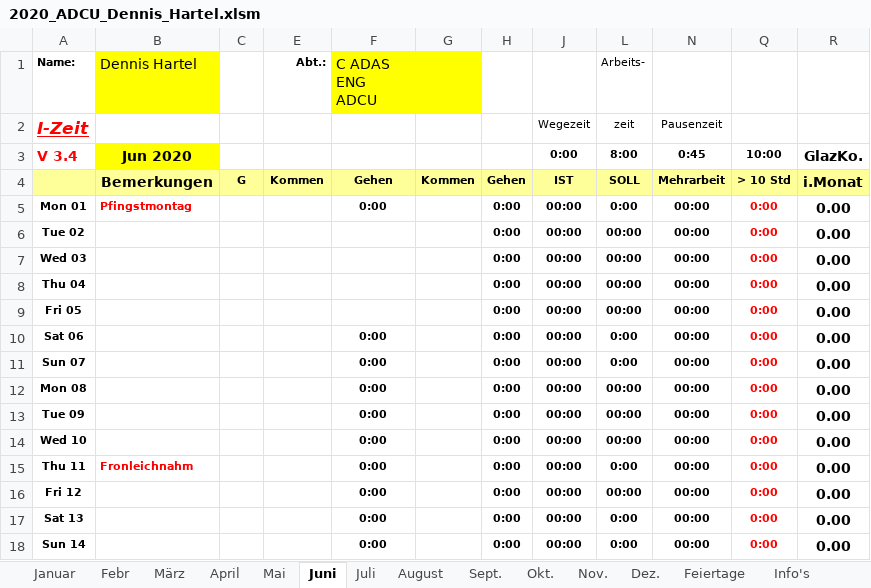
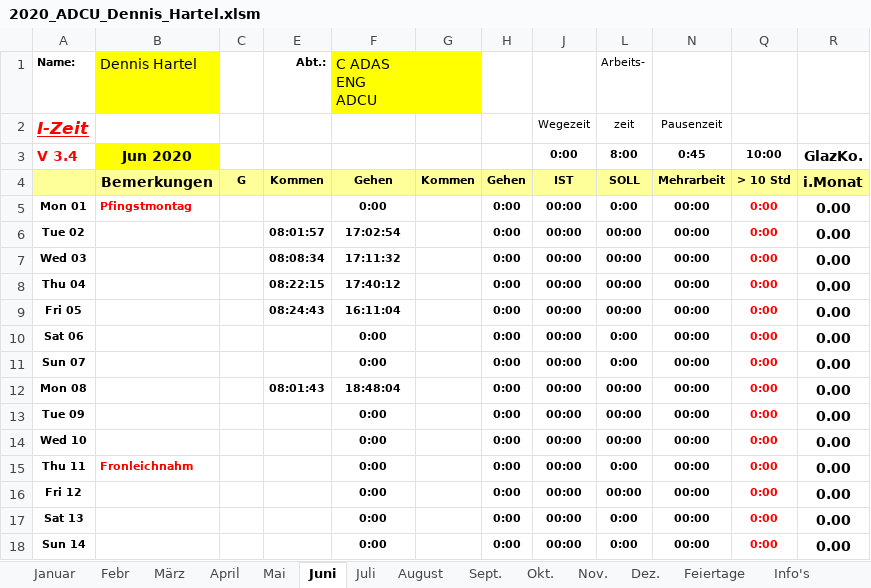
Before and after one commit to DedeHa/TimeSheet, an Excel workbook: 2020_ADCU_Dennis_Hartel.xlsm, sheet Juni, drawn as a sheet; only a part is shown; values as stored, in another font and other column widths than the file's, no borders; charts and pictures and conditional formats not drawn; the diff names each change by its address in the sheet, - before the commit and + after, or states it on an @@ line.

Commit message:
INF_L|Update test data

```diff
--- a/2020_ADCU_Dennis_Hartel.xlsm (sheet Juni)
+++ b/2020_ADCU_Dennis_Hartel.xlsm (sheet Juni)
-E6 (Abt.:): (empty)
+E6 (Abt.:): 08:01:57
-F6 (C ADAS ENG ADCU): (empty)
+F6 (C ADAS ENG ADCU): 17:02:54
-E7 (Abt.:): (empty)
+E7 (Abt.:): 08:08:34
-F7 (C ADAS ENG ADCU): (empty)
+F7 (C ADAS ENG ADCU): 17:11:32
-E8 (Abt.:): (empty)
+E8 (Abt.:): 08:22:15
-F8 (C ADAS ENG ADCU): (empty)
+F8 (C ADAS ENG ADCU): 17:40:12
-E9 (Abt.:): (empty)
+E9 (Abt.:): 08:24:43
-F9 (C ADAS ENG ADCU): (empty)
+F9 (C ADAS ENG ADCU): 16:11:04
-E12 (Abt.:): (empty)
+E12 (Abt.:): 08:01:43
-F12 (C ADAS ENG ADCU): 0:00
+F12 (C ADAS ENG ADCU): 18:48:04
```
Also changed, not shown: charts or pictures, 3 other files.
